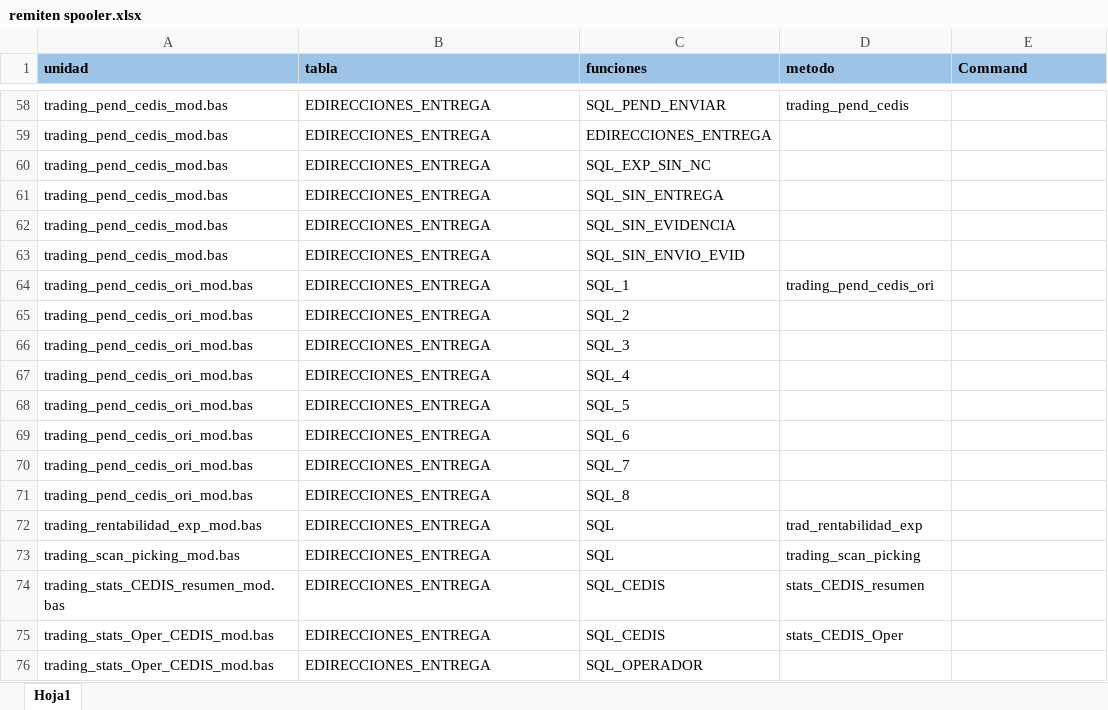
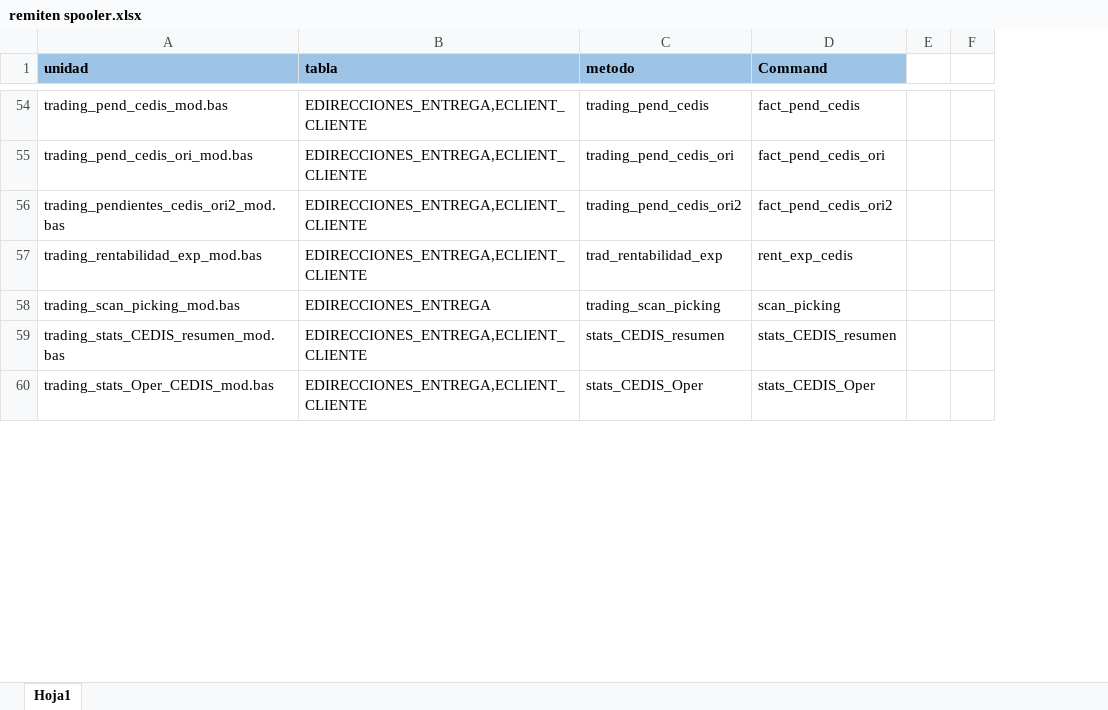
Before and after one commit to EnrikeMendez/migracion_spooler, an Excel workbook: 00-Documentacion/remite/spooler/remiten spooler.xlsx, sheet Hoja1, drawn as a sheet; only a part is shown, gaps mark what is left out; values as stored, in another font and other column widths than the file's, no borders; removed rows and columns are numbered as before the commit, all else as after; the diff covers the shown part only; the diff names each change by its address in the sheet, - before the commit and + after, or states it on an @@ line.

Commit message:
Revisión de modulo SPOOLER remitente- destinatario
-Revisar las unidades que contengan el llamado la tabla(EREMIT_DESTINAT_TRANSPORTES,ECLIENT_CLIENTE)
-Se agregan los Command.
Spooler Nueva versión (agregar store en EGR_ING_Pend_Fact )
-Agrego el consumo de- store SC_RS.SPG_RS_COEX.P_DAT_FOLIOS
-Generación de archivo de Excel
-Se genero prueba con las empresa 55 (parámetros con ejemplo enviado) , al realizar el ejercicio con la empresa 29 se tardó entre 30 y 35 min.

```diff
--- a/00-Documentacion/remite/spooler/remiten spooler.xlsx (sheet Hoja1)
+++ b/00-Documentacion/remite/spooler/remiten spooler.xlsx (sheet Hoja1)
-column C (funciones), row 58: SQL_PEND_ENVIAR; row 64: SQL_1; rows 72-75: SQL | SQL | SQL_CEDIS | SQL_CEDIS
+column E, empty
+column F, empty
-B54 (tabla): EDIRECCIONES_ENTREGA
+B54 (tabla): EDIRECCIONES_ENTREGA,ECLIENT_CLIENTE
-D54 (Command): (empty)
+D54 (Command): fact_pend_cedis
-row 59: trading_pend_cedis_mod.bas | EDIRECCIONES_ENTREGA | EDIRECCIONES_ENTREGA
-row 60: trading_pend_cedis_mod.bas | EDIRECCIONES_ENTREGA | SQL_EXP_SIN_NC
-row 61: trading_pend_cedis_mod.bas | EDIRECCIONES_ENTREGA | SQL_SIN_ENTREGA
-row 62: trading_pend_cedis_mod.bas | EDIRECCIONES_ENTREGA | SQL_SIN_EVIDENCIA
-row 63: trading_pend_cedis_mod.bas | EDIRECCIONES_ENTREGA | SQL_SIN_ENVIO_EVID
-B55 (tabla): EDIRECCIONES_ENTREGA
+B55 (tabla): EDIRECCIONES_ENTREGA,ECLIENT_CLIENTE
-D55 (Command): (empty)
+D55 (Command): fact_pend_cedis_ori
-row 65: trading_pend_cedis_ori_mod.bas | EDIRECCIONES_ENTREGA | SQL_2
-row 66: trading_pend_cedis_ori_mod.bas | EDIRECCIONES_ENTREGA | SQL_3
-row 67: trading_pend_cedis_ori_mod.bas | EDIRECCIONES_ENTREGA | SQL_4
-row 68: trading_pend_cedis_ori_mod.bas | EDIRECCIONES_ENTREGA | SQL_5
-row 69: trading_pend_cedis_ori_mod.bas | EDIRECCIONES_ENTREGA | SQL_6
-row 70: trading_pend_cedis_ori_mod.bas | EDIRECCIONES_ENTREGA | SQL_7
-row 71: trading_pend_cedis_ori_mod.bas | EDIRECCIONES_ENTREGA | SQL_8
+row 56: trading_pendientes_cedis_ori2_mod.bas | EDIRECCIONES_ENTREGA,ECLIENT_CLIENTE | trading_pend_cedis_ori2 | fact_pend_cedis_ori2
-B57 (tabla): EDIRECCIONES_ENTREGA
+B57 (tabla): EDIRECCIONES_ENTREGA,ECLIENT_CLIENTE
-D57 (Command): (empty)
+D57 (Command): rent_exp_cedis
-D58 (Command): (empty)
+D58 (Command): scan_picking
-B59:B60 (tabla): EDIRECCIONES_ENTREGA
+B59:B60 (tabla): EDIRECCIONES_ENTREGA,ECLIENT_CLIENTE
-D59 (Command): (empty)
+D59 (Command): stats_CEDIS_resumen
-D60 (Command): (empty)
+D60 (Command): stats_CEDIS_Oper
-row 76: trading_stats_Oper_CEDIS_mod.bas | EDIRECCIONES_ENTREGA | SQL_OPERADOR
```
Also changed, not shown: 62 added rows, 101 removed rows and 116 edited cells elsewhere in this sheet, 9 other files.
